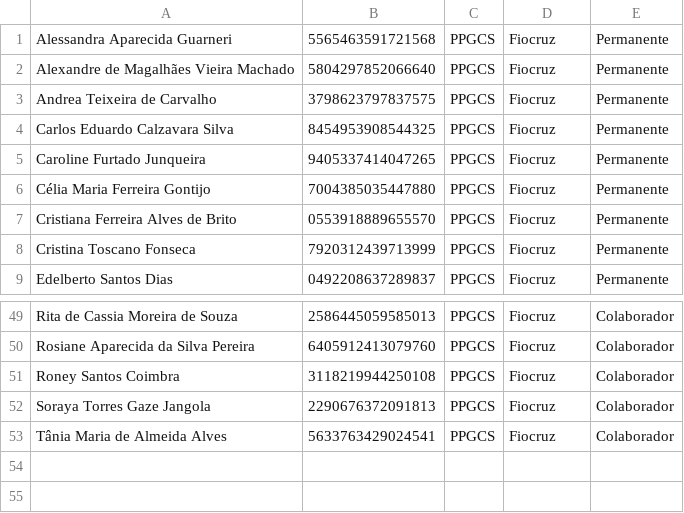
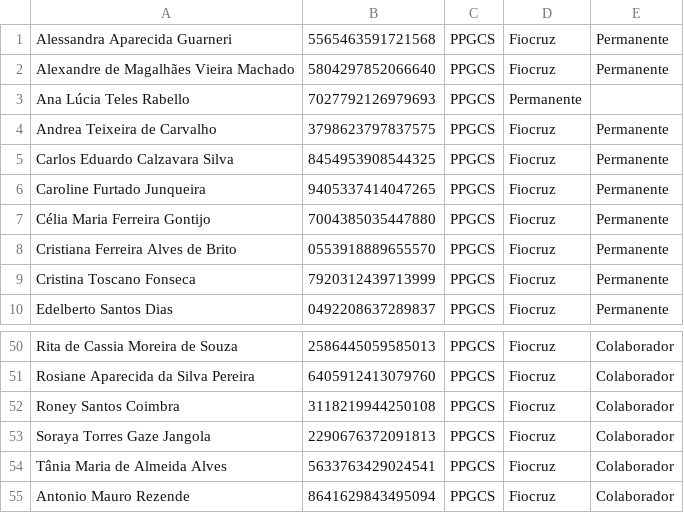
Before and after one commit to makaires77/ppgcs, a CSV file: _data/in_csv/ppgcs/docentes_dadosprograma.csv, drawn as a sheet; only a part is shown, gaps mark what is left out; the diff names each change by its address in the sheet, - before the commit and + after, or states it on an @@ line.

```diff
--- a/_data/in_csv/ppgcs/docentes_dadosprograma.csv
+++ b/_data/in_csv/ppgcs/docentes_dadosprograma.csv
+row 3: Ana Lúcia Teles Rabello | 7027792126979693 | PPGCS | Permanente
+row 55: Antonio Mauro Rezende | 8641629843495094 | PPGCS | Fiocruz | Colaborador
```
Also changed, not shown: _data/in_csv/nomesdocentes.csv, _data/in_csv/ppgcs/docentes_nomes.csv, 2 other files.
